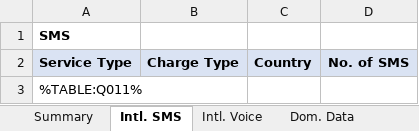
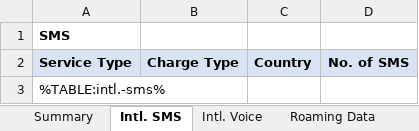
Before and after one commit to docubutler/eastel-reports, an Excel workbook: eastel-report-scripts/reports-pipelines/report-generation-mongo/2-Invoice-Recon/2. CDR-Reconcialation-Report_template.xlsx, sheet Intl. SMS, drawn as a sheet; values as stored, in another font and other column widths than the file's, no borders; the diff names each change by its address in the sheet, - before the commit and + after, or states it on an @@ line.

```diff
--- a/eastel-report-scripts/reports-pipelines/report-generation-mongo/2-Invoice-Recon/2. CDR-Reconcialation-Report_template.xlsx (sheet Intl. SMS)
+++ b/eastel-report-scripts/reports-pipelines/report-generation-mongo/2-Invoice-Recon/2. CDR-Reconcialation-Report_template.xlsx (sheet Intl. SMS)
-sheet tab: Dom. Data
+sheet tab: Roaming Data
-A3 (Service Type): %TABLE:Q011%
+A3 (Service Type): %TABLE:intl.-sms%
```
Also changed, not shown: sheet Intl. Voice, sheet Prem. & Spec. Nos., other sheet tabs, eastel-report-scripts/reports-pipelines/report-generation-mongo/2-Invoice-Recon/2-Invoice-Recon-actual-queries-used-output-file.xlsx, eastel-report-scripts/reports-pipelines/report-generation-mongo/2-Invoice-Recon/2-Invoice-Recon-daily-checkpoints.xlsx, 16 other files.
